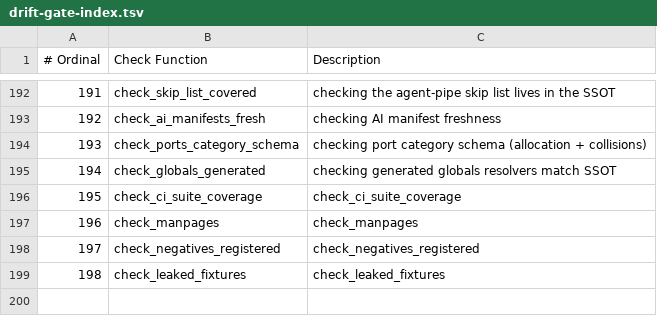
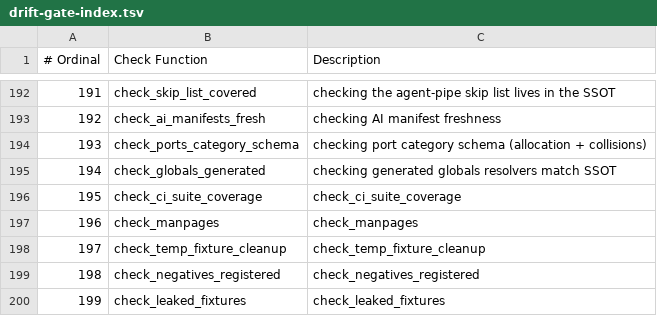
Before and after one commit to mios-dev/MiOS, a TSV file: usr/share/mios/reference/drift-gate-index.tsv, drawn as a sheet; only a part is shown, gaps mark what is left out; addresses are those after the commit; the diff names each change by its address in the sheet, - before the commit and + after, or states it on an @@ line.

```diff
--- a/usr/share/mios/reference/drift-gate-index.tsv
+++ b/usr/share/mios/reference/drift-gate-index.tsv
+row 198: 197 | check_temp_fixture_cleanup | check_temp_fixture_cleanup
@@ column A (# Ordinal) renumbered from row 199 down @@
```
Also changed, not shown: usr/share/mios/reference/manual-corpus.tsv, 9 other files.
